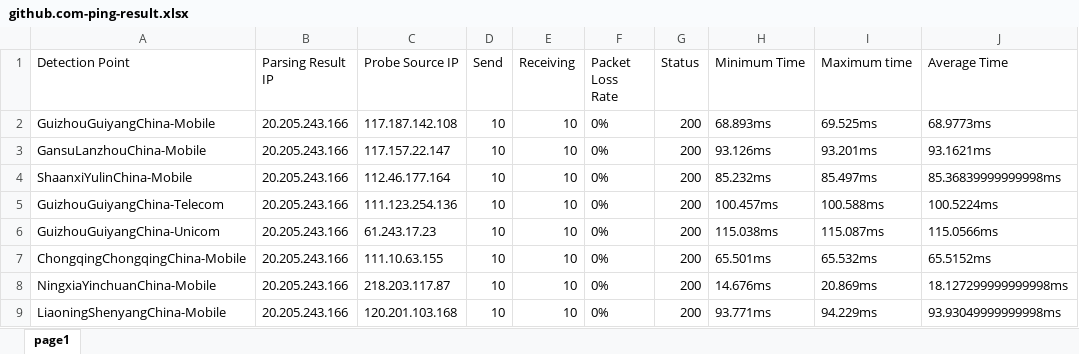
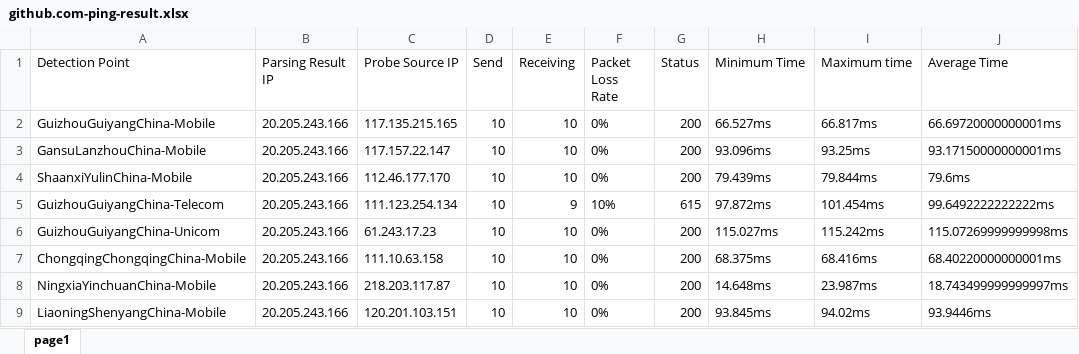
Before and after one commit to FmgX/aliyun-boce-export, an Excel workbook: downloads/github.com-ping-result.xlsx, sheet page1, drawn as a sheet; only a part is shown; values as stored, in another font and other column widths than the file's, no borders; the diff covers the shown part only; the diff names each change by its address in the sheet, - before the commit and + after, or states it on an @@ line.

Commit message:
Add downloaded file

```diff
--- a/downloads/github.com-ping-result.xlsx (sheet page1)
+++ b/downloads/github.com-ping-result.xlsx (sheet page1)
-C2 (Probe Source IP): 117.187.142.108
+C2 (Probe Source IP): 117.135.215.165
-H2 (Minimum Time): 68.893ms
+H2 (Minimum Time): 66.527ms
-I2 (Maximum time): 69.525ms
+I2 (Maximum time): 66.817ms
-J2 (Average Time): 68.9773ms
+J2 (Average Time): 66.69720000000001ms
-H3 (Minimum Time): 93.126ms
+H3 (Minimum Time): 93.096ms
-I3 (Maximum time): 93.201ms
+I3 (Maximum time): 93.25ms
-J3 (Average Time): 93.1621ms
+J3 (Average Time): 93.17150000000001ms
-C4 (Probe Source IP): 112.46.177.164
+C4 (Probe Source IP): 112.46.177.170
-H4 (Minimum Time): 85.232ms
+H4 (Minimum Time): 79.439ms
-I4 (Maximum time): 85.497ms
+I4 (Maximum time): 79.844ms
-J4 (Average Time): 85.36839999999998ms
+J4 (Average Time): 79.6ms
-C5 (Probe Source IP): 111.123.254.136
+C5 (Probe Source IP): 111.123.254.134
-E5 (Receiving): 10
+E5 (Receiving): 9
-F5 (Packet Loss Rate): 0%
+F5 (Packet Loss Rate): 10%
-G5 (Status): 200
+G5 (Status): 615
-H5 (Minimum Time): 100.457ms
+H5 (Minimum Time): 97.872ms
-I5 (Maximum time): 100.588ms
+I5 (Maximum time): 101.454ms
-J5 (Average Time): 100.5224ms
+J5 (Average Time): 99.6492222222222ms
-H6 (Minimum Time): 115.038ms
+H6 (Minimum Time): 115.027ms
-I6 (Maximum time): 115.087ms
+I6 (Maximum time): 115.242ms
-J6 (Average Time): 115.0566ms
+J6 (Average Time): 115.07269999999998ms
-C7 (Probe Source IP): 111.10.63.155
+C7 (Probe Source IP): 111.10.63.158
-H7 (Minimum Time): 65.501ms
+H7 (Minimum Time): 68.375ms
-I7 (Maximum time): 65.532ms
+I7 (Maximum time): 68.416ms
-J7 (Average Time): 65.5152ms
+J7 (Average Time): 68.40220000000001ms
-H8 (Minimum Time): 14.676ms
+H8 (Minimum Time): 14.648ms
-I8 (Maximum time): 20.869ms
+I8 (Maximum time): 23.987ms
-J8 (Average Time): 18.127299999999998ms
+J8 (Average Time): 18.743499999999997ms
-C9 (Probe Source IP): 120.201.103.168
+C9 (Probe Source IP): 120.201.103.151
-H9 (Minimum Time): 93.771ms
+H9 (Minimum Time): 93.845ms
-I9 (Maximum time): 94.229ms
+I9 (Maximum time): 94.02ms
-J9 (Average Time): 93.93049999999998ms
+J9 (Average Time): 93.9446ms
```
Also changed, not shown: 704 edited cells elsewhere in this sheet.
